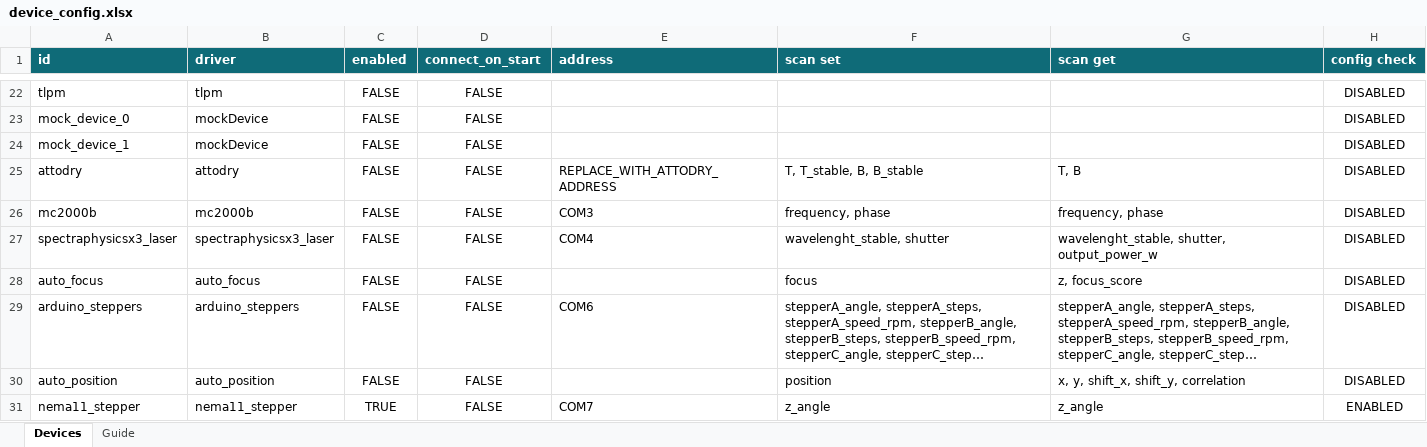
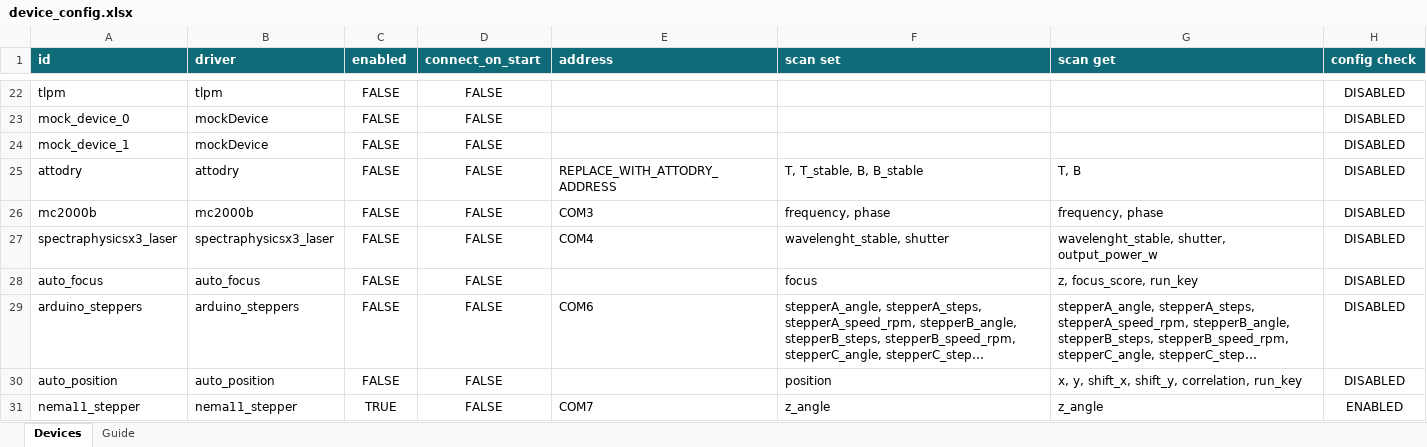
Before and after one commit to lictailer/zmeter, an Excel workbook: device_config.xlsx, sheet Devices, drawn as a sheet; only a part is shown, gaps mark what is left out; long unchanged cells end in …; values as stored, in another font and other column widths than the file's, no borders; table styles not drawn; the diff names each change by its address in the sheet, - before the commit and + after, or states it on an @@ line.

Commit message:
feat(alignment): link measurement rows to focus and position run folders
Expose numeric run_key getters fixed at each operation start in local YYYYMMDDhhmmss format. Store the same key in run metadata, manual focus exports and unique bundle names while retaining UUID/microsecond suffixes. Preserve optional focus saving and all motion, matching, stop and ordinary scan-schema behavior. Extend shipped getter filters and verify exact nested-scan float64 round trips with mocks.

```diff
--- a/device_config.xlsx (sheet Devices)
+++ b/device_config.xlsx (sheet Devices)
-G28 (scan get): z, focus_score
+G28 (scan get): z, focus_score, run_key
-G30 (scan get): x, y, shift_x, shift_y, correlation
+G30 (scan get): x, y, shift_x, shift_y, correlation, run_key
```
Also changed, not shown: 12 other files.
